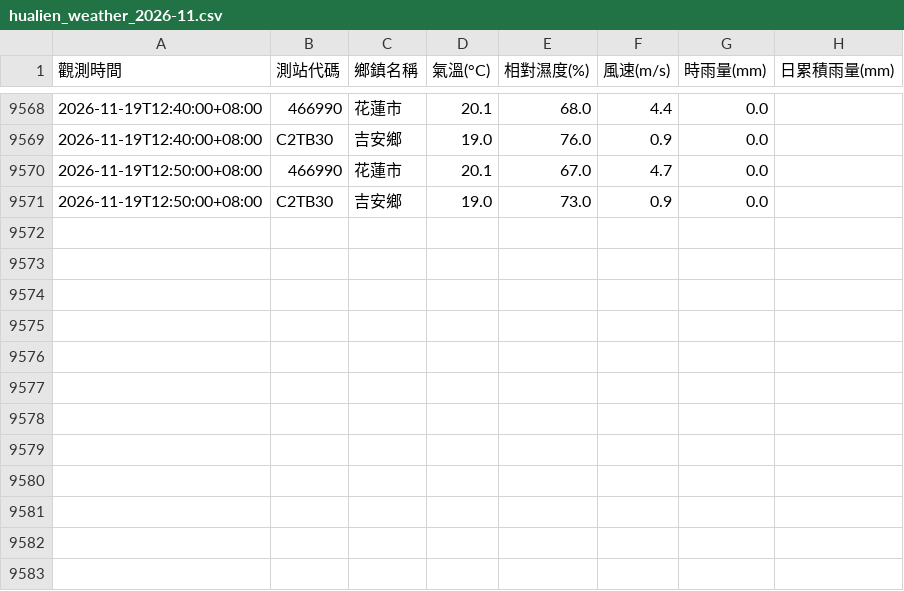
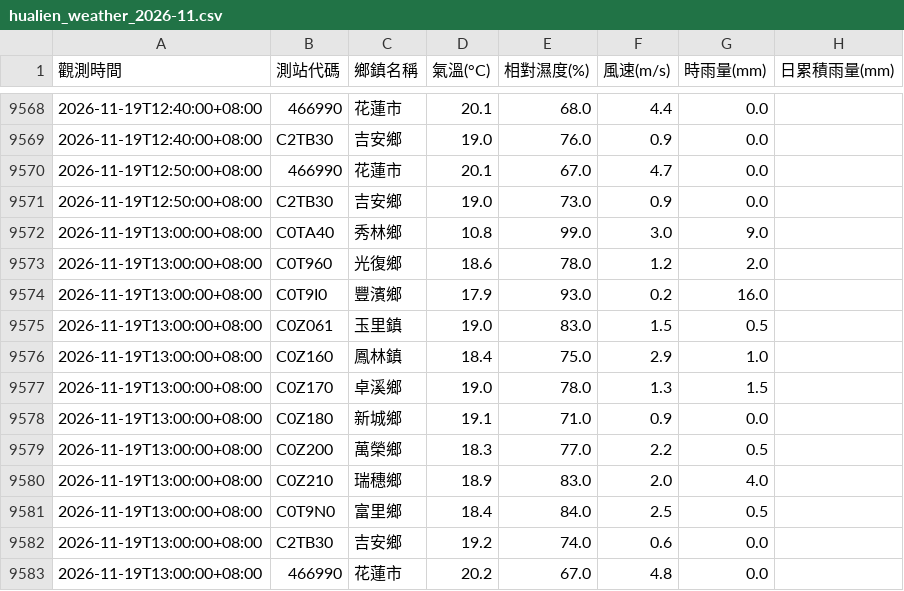
Before and after one commit to liuyuchieh1206/HLCCTV, a CSV file: weather_data/hualien_weather_2026-11.csv, drawn as a sheet; only a part is shown, gaps mark what is left out.

```diff
--- a/weather_data/hualien_weather_2026-11.csv
+++ b/weather_data/hualien_weather_2026-11.csv
@@ -9571 +9571,13 @@
 2026-11-19T12:50:00+08:00,C2TB30,吉安鄉,19.0,73.0,0.9,0.0,
+2026-11-19T13:00:00+08:00,C0TA40,秀林鄉,10.8,99.0,3.0,9.0,
+2026-11-19T13:00:00+08:00,C0T960,光復鄉,18.6,78.0,1.2,2.0,
+2026-11-19T13:00:00+08:00,C0T9I0,豐濱鄉,17.9,93.0,0.2,16.0,
+2026-11-19T13:00:00+08:00,C0Z061,玉里鎮,19.0,83.0,1.5,0.5,
+2026-11-19T13:00:00+08:00,C0Z160,鳳林鎮,18.4,75.0,2.9,1.0,
+2026-11-19T13:00:00+08:00,C0Z170,卓溪鄉,19.0,78.0,1.3,1.5,
+2026-11-19T13:00:00+08:00,C0Z180,新城鄉,19.1,71.0,0.9,0.0,
+2026-11-19T13:00:00+08:00,C0Z200,萬榮鄉,18.3,77.0,2.2,0.5,
+2026-11-19T13:00:00+08:00,C0Z210,瑞穗鄉,18.9,83.0,2.0,4.0,
+2026-11-19T13:00:00+08:00,C0T9N0,富里鄉,18.4,84.0,2.5,0.5,
+2026-11-19T13:00:00+08:00,C2TB30,吉安鄉,19.2,74.0,0.6,0.0,
+2026-11-19T13:00:00+08:00,466990,花蓮市,20.2,67.0,4.8,0.0,
```
Also changed, not shown: 5 other files.
